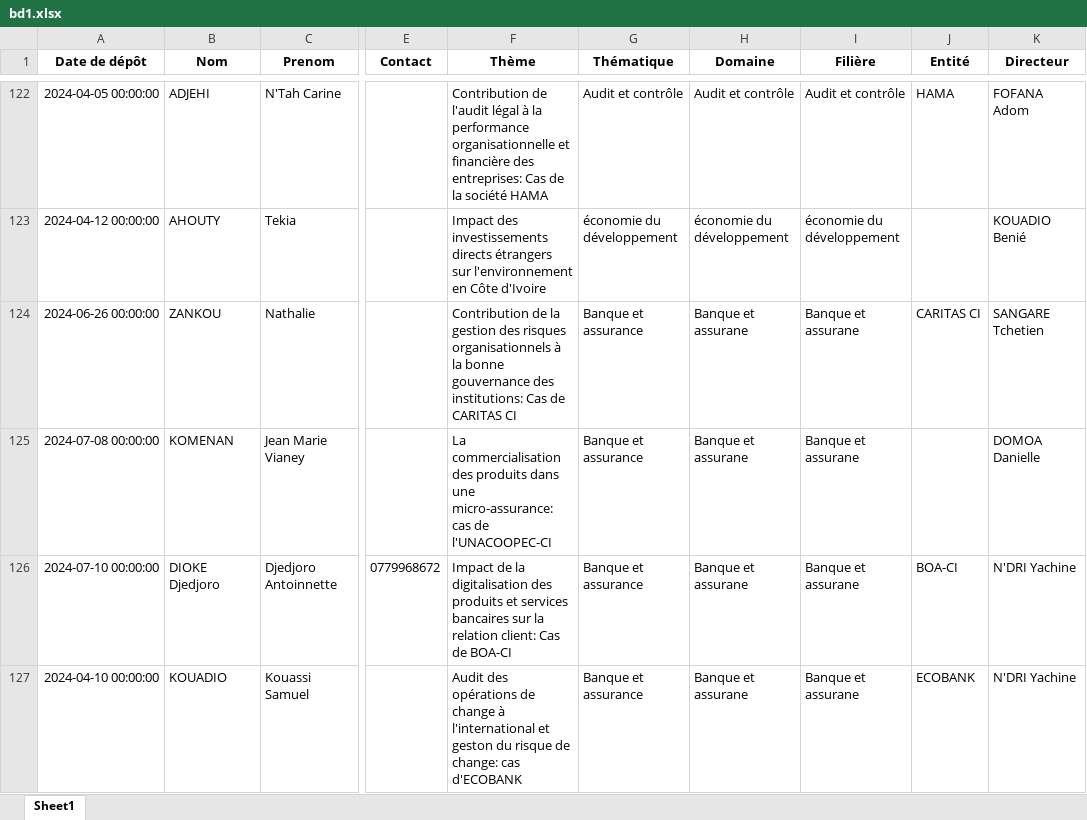
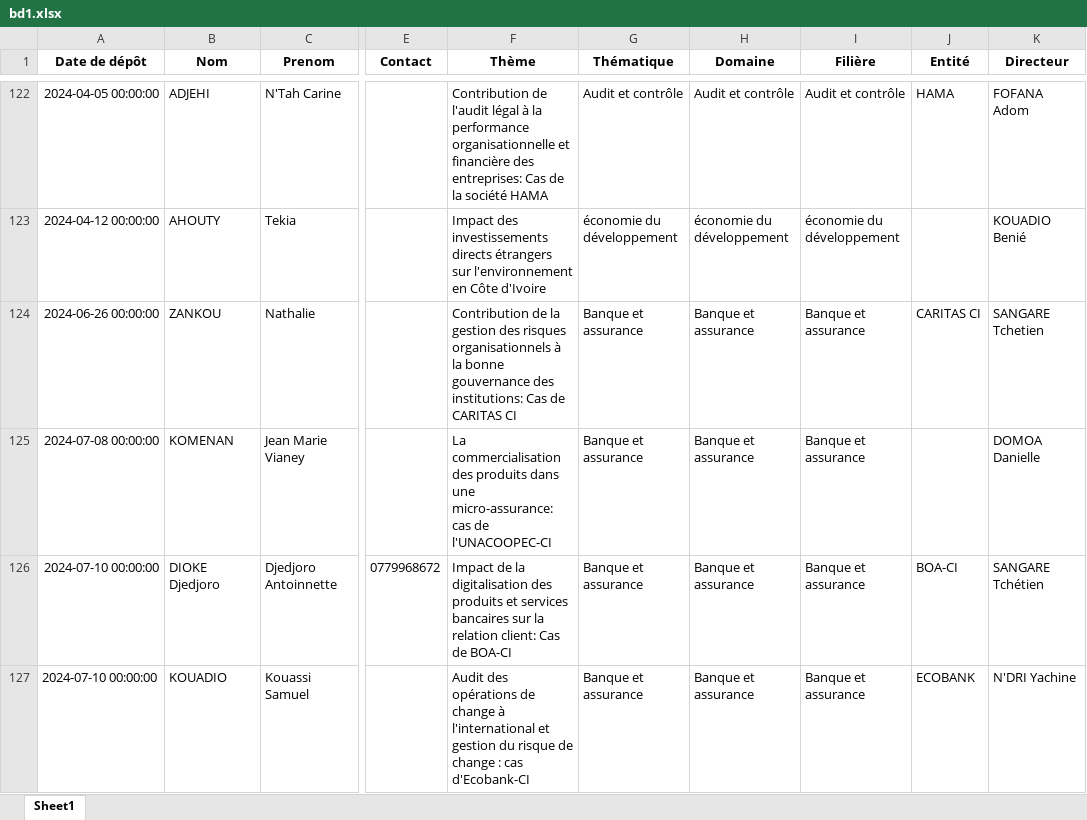
Before and after one commit to Migthyvan/Pere_kpoda, an Excel workbook: bd1.xlsx, sheet Sheet1, drawn as a sheet; only a part is shown, gaps mark what is left out; values as stored, in another font and other column widths than the file's, no borders; the diff covers the shown part only; the diff names each change by its address in the sheet, - before the commit and + after, or states it on an @@ line.

```diff
--- a/bd1.xlsx (sheet Sheet1)
+++ b/bd1.xlsx (sheet Sheet1)
-H124:H127 (Domaine): Banque et assurane
+H124:H127 (Domaine): Banque et assurance
-I124:I127 (Filière): Banque et assurane
+I124:I127 (Filière): Banque et assurance
-K126 (Directeur): N'DRI Yachine
+K126 (Directeur): SANGARE Tchétien
-A127 (Date de dépôt): 2024-04-10 00:00:00
+A127 (Date de dépôt): 2024-07-10 00:00:00
-F127 (Thème): …l'international et geston du risque de change: cas d'ECOBANK
+F127 (Thème): …l'international et gestion du risque de change : cas d'Ecobank-CI
```
Also changed, not shown: 56 added rows, 32 edited cells and cell formats elsewhere in this sheet, 1 other file.
